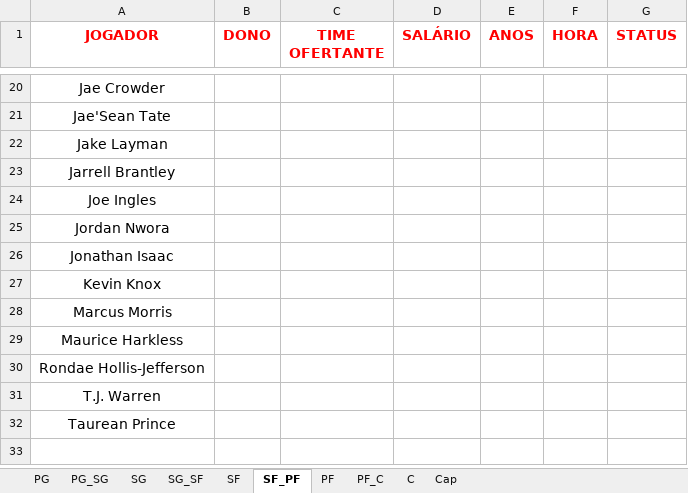
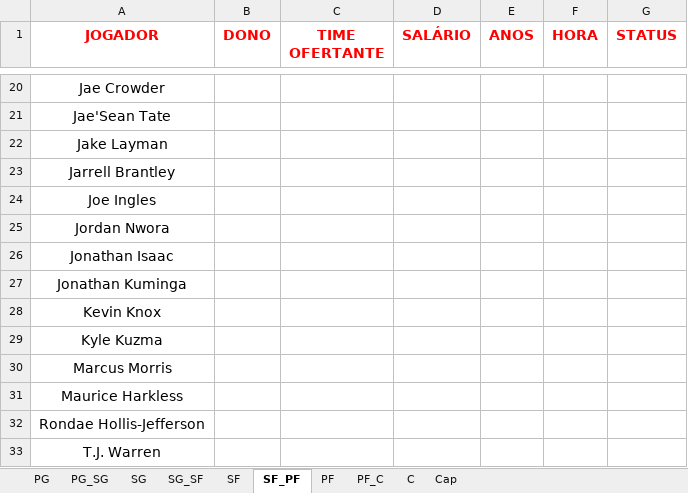
Before and after one commit to filipebrito23/Fantasy, an Excel workbook: Fantasy unificado/Lista.xlsx, sheet SF_PF, drawn as a sheet; only a part is shown, gaps mark what is left out; the shorter side is filled out with more unchanged rows; values as stored, in another font and other column widths than the file's, no borders; the diff names each change by its address in the sheet, - before the commit and + after, or states it on an @@ line.

```diff
--- a/Fantasy unificado/Lista.xlsx (sheet SF_PF)
+++ b/Fantasy unificado/Lista.xlsx (sheet SF_PF)
+row 27: Jonathan Kuminga
+row 29: Kyle Kuzma
```
Also changed, not shown: sheet Cap, Fantasy unificado/roster.xlsx, base.xlsx, 3 other files.
